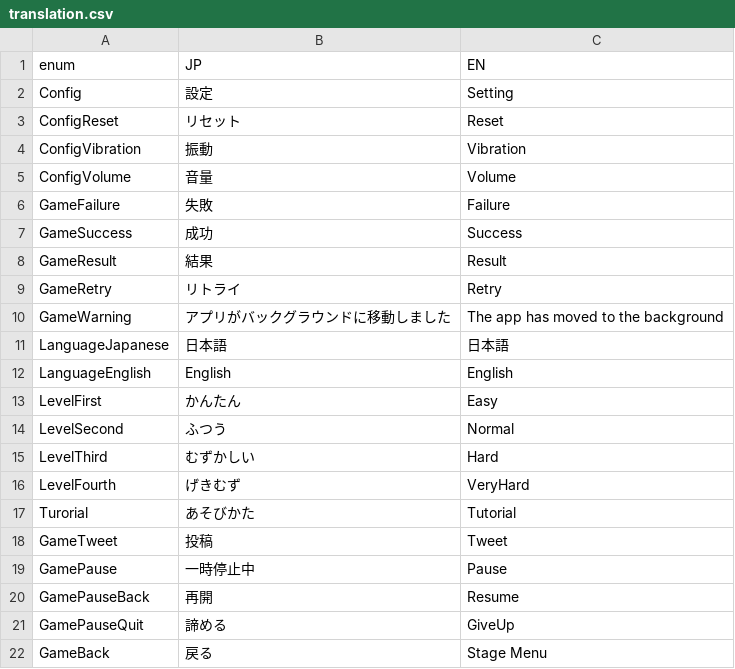
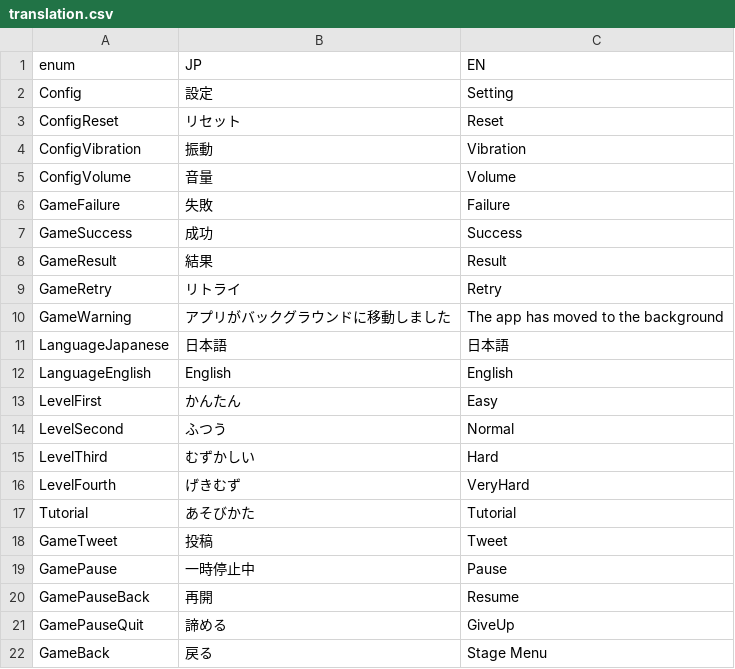
Before and after one commit to bmjoy/Treevel-client, a CSV file: Assets/Project/Resources/GameDatas/translation.csv, drawn as a sheet.

```diff
--- a/Assets/Project/Resources/GameDatas/translation.csv
+++ b/Assets/Project/Resources/GameDatas/translation.csv
@@ -16,3 +16,3 @@ LevelThird,むずかしい,Hard
 LevelFourth,げきむず,VeryHard
-Turorial,あそびかた,Tutorial
+Tutorial,あそびかた,Tutorial
 GameTweet,投稿,Tweet
```
Also changed, not shown: 1 other file.
